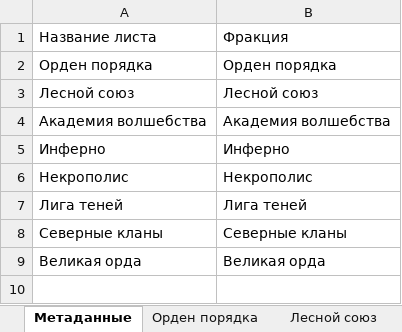
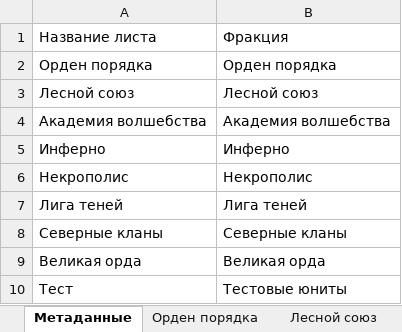
Before and after one commit to Glasssparrow/heroes5_battle_calculator_prototype, an Excel workbook: database.xlsx, sheet Метаданные, drawn as a sheet; values as stored, in another font and other column widths than the file's, no borders; the diff names each change by its address in the sheet, - before the commit and + after, or states it on an @@ line.

```diff
--- a/database.xlsx (sheet Метаданные)
+++ b/database.xlsx (sheet Метаданные)
+row 10: Тест | Тестовые юниты
```
Also changed, not shown: sheet Тест, 23 other files.
